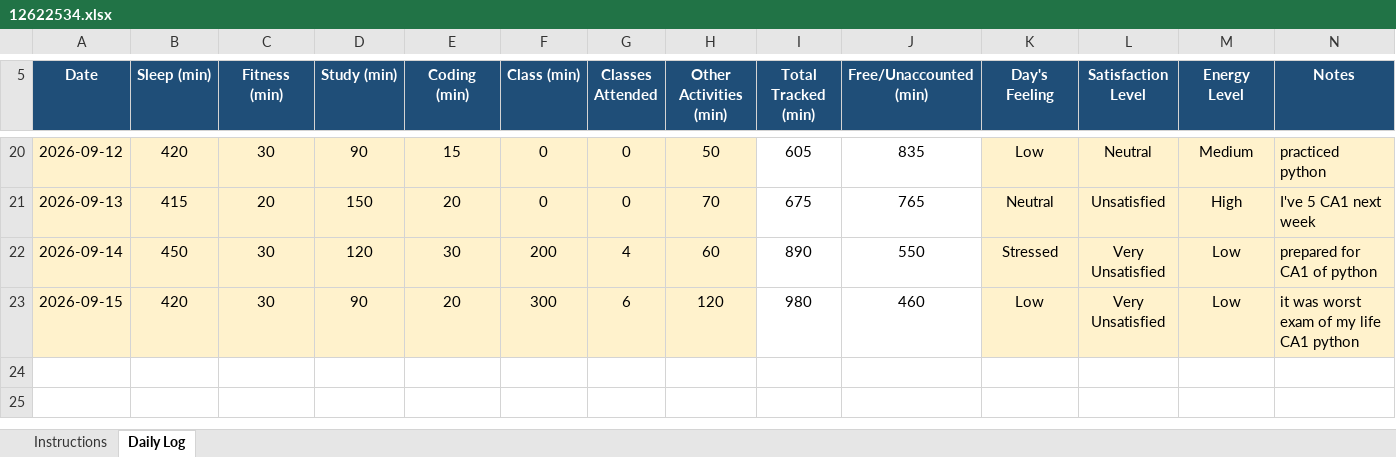
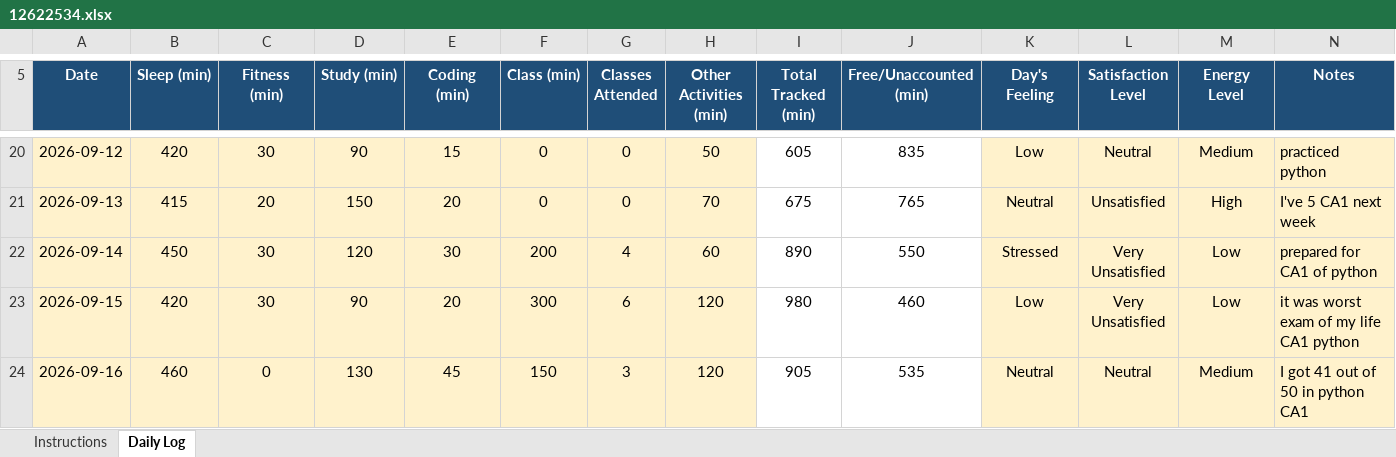
Before and after one commit to rahul33kumar1001-hash/776, an Excel workbook: 12622534.xlsx, sheet Daily Log, drawn as a sheet; only a part is shown, gaps mark what is left out; values as stored, in another font and other column widths than the file's, no borders; conditional formats not drawn; the diff names each change by its address in the sheet, - before the commit and + after, or states it on an @@ line.

```diff
--- a/12622534.xlsx (sheet Daily Log)
+++ b/12622534.xlsx (sheet Daily Log)
+row 24: 2026-09-16 | 460 | 0 | 130 | 45 | 150 | 3 | 120 | 905 | 535 | Neutral | Neutral | Medium | I got 41 out of 50 in python CA1
```
Also changed, not shown: 1 other file.
